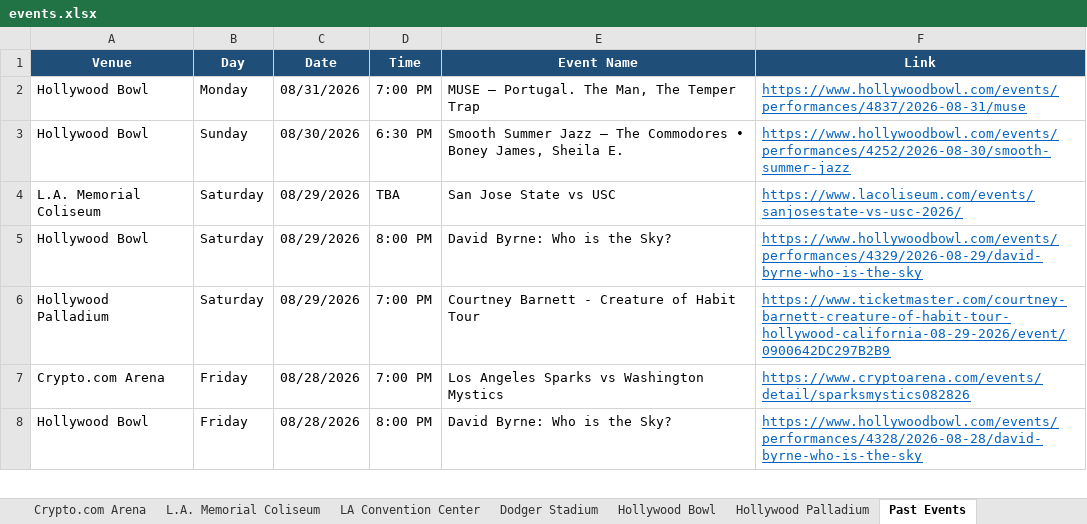
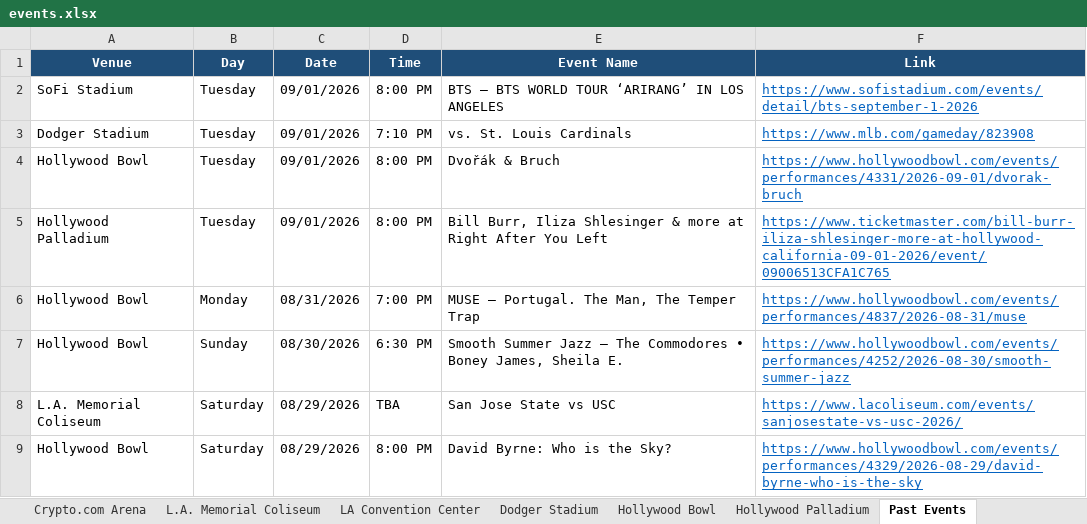
Before and after one commit to hannahlee-vzw/southern_california_events, an Excel workbook: docs/events.xlsx, sheet Past Events, drawn as a sheet; only a part is shown; the shorter side is filled out with more unchanged rows; values as stored, in another font and other column widths than the file's, no borders; the diff names each change by its address in the sheet, - before the commit and + after, or states it on an @@ line.

```diff
--- a/docs/events.xlsx (sheet Past Events)
+++ b/docs/events.xlsx (sheet Past Events)
+row 2: SoFi Stadium | Tuesday | 09/01/2026 | 8:00 PM | BTS – BTS WORLD TOUR ‘ARIRANG’ IN LOS ANGELES | https://www.sofistadium.com/events/detail/bts-september-1-2026
+row 3: Dodger Stadium | Tuesday | 09/01/2026 | 7:10 PM | vs. St. Louis Cardinals | https://www.mlb.com/gameday/823908
+row 4: Hollywood Bowl | Tuesday | 09/01/2026 | 8:00 PM | Dvořák & Bruch | https://www.hollywoodbowl.com/events/performances/4331/2026-09-01/dvorak-bruch
+row 5: Hollywood Palladium | Tuesday | 09/01/2026 | 8:00 PM | Bill Burr, Iliza Shlesinger & more at Right After You Left | https://www.ticketmaster.com/bill-burr-iliza-shlesinger-more-at-hollywood-california-09-01-2026/event/09006513CFA1C765
```
Also changed, not shown: sheet Hollywood Palladium, sheet Crypto.com Arena, sheet Dodger Stadium, sheet SoFi Stadium, sheet Hollywood Bowl, 3 other files.
